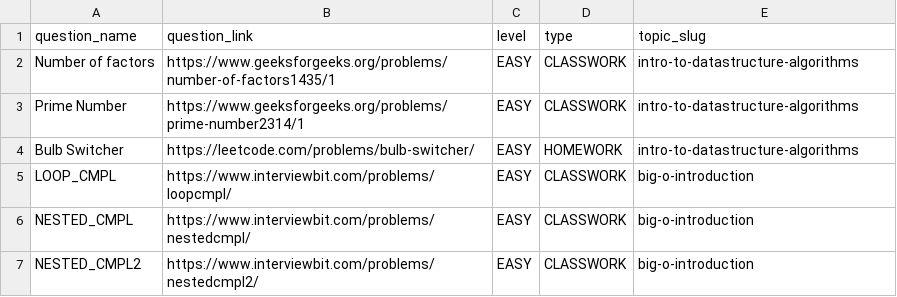
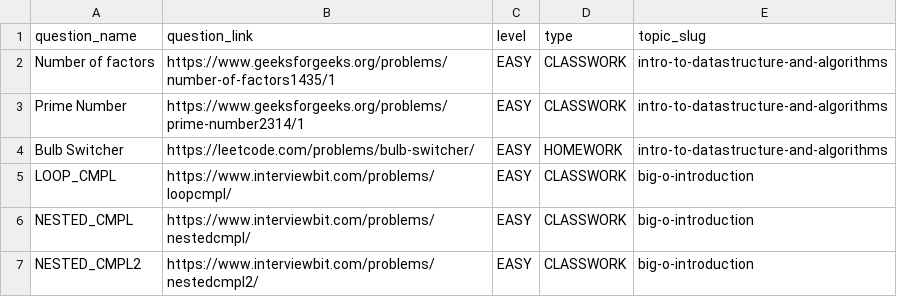
Before and after one commit to dhruv608/BruteForce, a CSV file: public/seedData/Questions-Bank.csv, drawn as a sheet; only a part is shown.

```diff
--- a/public/seedData/Questions-Bank.csv
+++ b/public/seedData/Questions-Bank.csv
@@ -1,5 +1,5 @@
 question_name,question_link,level,type,topic_slug
-Number of factors,https://www.geeksforgeeks.org/problems/number-of-factors1435/1,EASY,CLASSWORK,intro-to-datastructure-algorithms
-Prime Number,https://www.geeksforgeeks.org/problems/prime-number2314/1,EASY,CLASSWORK,intro-to-datastructure-algorithms
-Bulb Switcher,https://leetcode.com/problems/bulb-switcher/,EASY,HOMEWORK,intro-to-datastructure-algorithms
+Number of factors,https://www.geeksforgeeks.org/problems/number-of-factors1435/1,EASY,CLASSWORK,intro-to-datastructure-and-algorithms
+Prime Number,https://www.geeksforgeeks.org/problems/prime-number2314/1,EASY,CLASSWORK,intro-to-datastructure-and-algorithms
+Bulb Switcher,https://leetcode.com/problems/bulb-switcher/,EASY,HOMEWORK,intro-to-datastructure-and-algorithms
 LOOP_CMPL,https://www.interviewbit.com/problems/loopcmpl/,EASY,CLASSWORK,big-o-introduction
```
Also changed, not shown: 5 other files.
